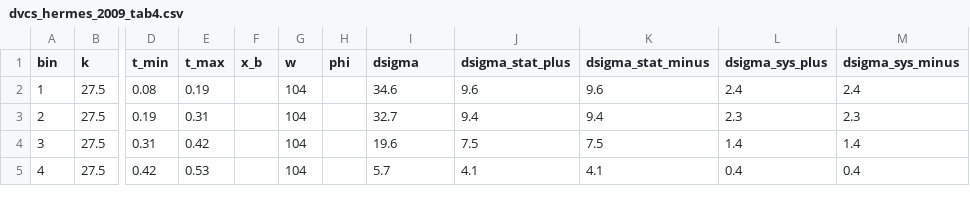
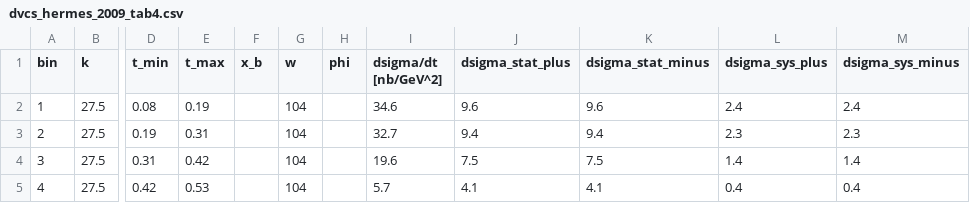
Before and after one commit to pratik-t/simultaneous_cff_fitting, a CSV file: data/dvcs_hermes_2009_tab4.csv, drawn as a sheet; only a part is shown, gaps mark what is left out; the diff names each change by its address in the sheet, - before the commit and + after, or states it on an @@ line.

```diff
--- a/data/dvcs_hermes_2009_tab4.csv
+++ b/data/dvcs_hermes_2009_tab4.csv
-I1: dsigma
+I1: dsigma/dt [nb/GeV^2]
```
Also changed, not shown: data/dvcs_CLAS_2018_tableA.csv, data/dvcs_CLAS_2018_tableB.csv, 14 other files.
